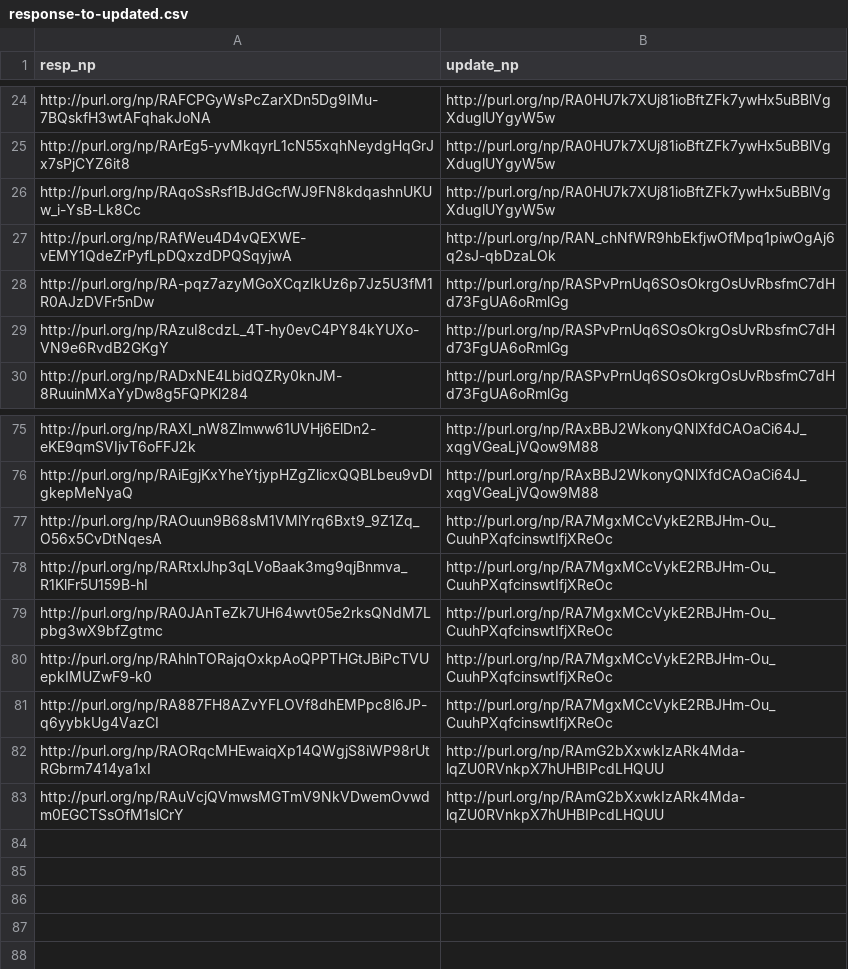
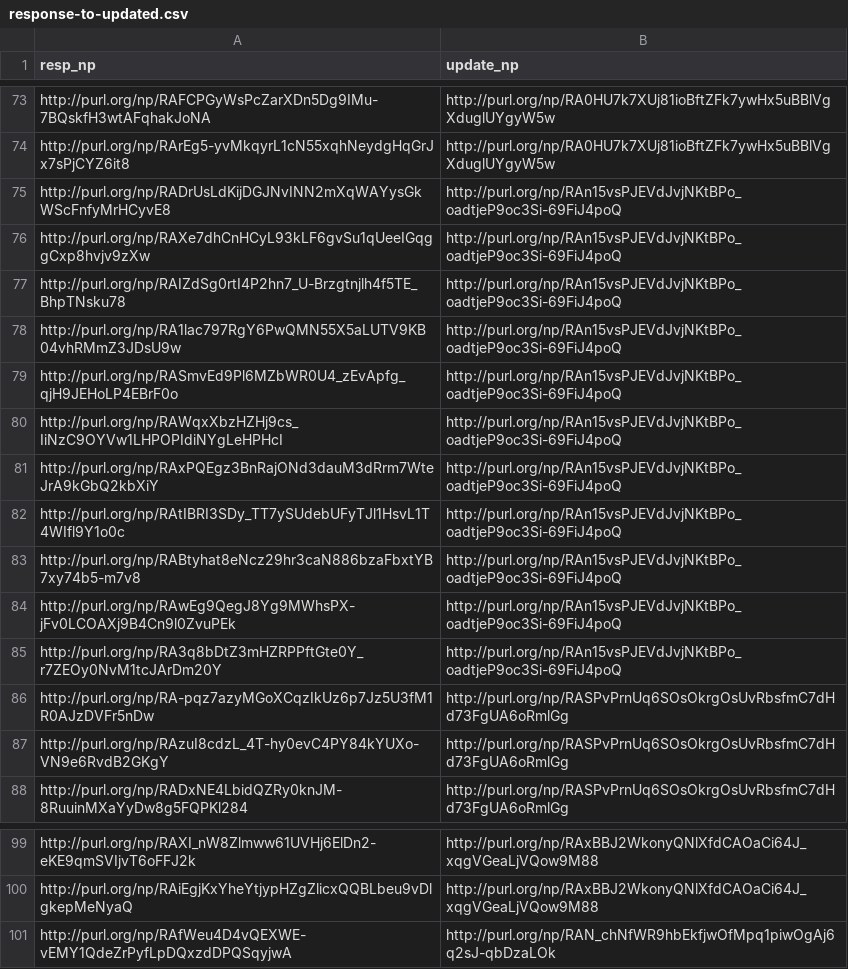
Before and after one commit to LaraHack/fpsi_analytics, a CSV file: sparql-results/response-to-updated.csv, drawn as a sheet; only a part is shown, gaps mark what is left out; the diff covers the shown part only.

```diff
--- a/sparql-results/response-to-updated.csv
+++ b/sparql-results/response-to-updated.csv
@@ -25,4 +74,13 @@
 "http://purl.org/np/RArEg5-yvMkqyrL1cN55xqhNeydgHqGrJx7sPjCYZ6it8","http://purl.org/np/RA0HU7k7XUj81ioBftZFk7ywHx5uBBlVgXduglUYgyW5w"
-"http://purl.org/np/RAqoSsRsf1BJdGcfWJ9FN8kdqashnUKUw_i-YsB-Lk8Cc","http://purl.org/np/RA0HU7k7XUj81ioBftZFk7ywHx5uBBlVgXduglUYgyW5w"
-"http://purl.org/np/RAfWeu4D4vQEXWE-vEMY1QdeZrPyfLpDQxzdDPQSqyjwA","http://purl.org/np/RAN_chNfWR9hbEkfjwOfMpq1piwOgAj6q2sJ-qbDzaLOk"
+"http://purl.org/np/RADrUsLdKijDGJNvINN2mXqWAYysGkWScFnfyMrHCyvE8","http://purl.org/np/RAn15vsPJEVdJvjNKtBPo_oadtjeP9oc3Si-69FiJ4poQ"
+"http://purl.org/np/RAXe7dhCnHCyL93kLF6gvSu1qUeeIGqggCxp8hvjv9zXw","http://purl.org/np/RAn15vsPJEVdJvjNKtBPo_oadtjeP9oc3Si-69FiJ4poQ"
+"http://purl.org/np/RAIZdSg0rtI4P2hn7_U-Brzgtnjlh4f5TE_BhpTNsku78","http://purl.org/np/RAn15vsPJEVdJvjNKtBPo_oadtjeP9oc3Si-69FiJ4poQ"
+"http://purl.org/np/RA1lac797RgY6PwQMN55X5aLUTV9KB04vhRMmZ3JDsU9w","http://purl.org/np/RAn15vsPJEVdJvjNKtBPo_oadtjeP9oc3Si-69FiJ4poQ"
+"http://purl.org/np/RASmvEd9Pl6MZbWR0U4_zEvApfg_qjH9JEHoLP4EBrF0o","http://purl.org/np/RAn15vsPJEVdJvjNKtBPo_oadtjeP9oc3Si-69FiJ4poQ"
+"http://purl.org/np/RAWqxXbzHZHj9cs_IiNzC9OYVw1LHPOPIdiNYgLeHPHcI","http://purl.org/np/RAn15vsPJEVdJvjNKtBPo_oadtjeP9oc3Si-69FiJ4poQ"
+"http://purl.org/np/RAxPQEgz3BnRajONd3dauM3dRrm7WteJrA9kGbQ2kbXiY","http://purl.org/np/RAn15vsPJEVdJvjNKtBPo_oadtjeP9oc3Si-69FiJ4poQ"
+"http://purl.org/np/RAtIBRI3SDy_TT7ySUdebUFyTJl1HsvL1T4WIfl9Y1o0c","http://purl.org/np/RAn15vsPJEVdJvjNKtBPo_oadtjeP9oc3Si-69FiJ4poQ"
+"http://purl.org/np/RABtyhat8eNcz29hr3caN886bzaFbxtYB7xy74b5-m7v8","http://purl.org/np/RAn15vsPJEVdJvjNKtBPo_oadtjeP9oc3Si-69FiJ4poQ"
+"http://purl.org/np/RAwEg9QegJ8Yg9MWhsPX-jFv0LCOAXj9B4Cn9l0ZvuPEk","http://purl.org/np/RAn15vsPJEVdJvjNKtBPo_oadtjeP9oc3Si-69FiJ4poQ"
+"http://purl.org/np/RA3q8bDtZ3mHZRPPftGte0Y_r7ZEOy0NvM1tcJArDm20Y","http://purl.org/np/RAn15vsPJEVdJvjNKtBPo_oadtjeP9oc3Si-69FiJ4poQ"
 "http://purl.org/np/RA-pqz7azyMGoXCqzIkUz6p7Jz5U3fM1R0AJzDVFr5nDw","http://purl.org/np/RASPvPrnUq6SOsOkrgOsUvRbsfmC7dHd73FgUA6oRmlGg"
@@ -76,8 +100,2 @@
 "http://purl.org/np/RAiEgjKxYheYtjypHZgZlicxQQBLbeu9vDlgkepMeNyaQ","http://purl.org/np/RAxBBJ2WkonyQNlXfdCAOaCi64J_xqgVGeaLjVQow9M88"
-"http://purl.org/np/RAOuun9B68sM1VMlYrq6Bxt9_9Z1Zq_O56x5CvDtNqesA","http://purl.org/np/RA7MgxMCcVykE2RBJHm-Ou_CuuhPXqfcinswtIfjXReOc"
-"http://purl.org/np/RARtxlJhp3qLVoBaak3mg9qjBnmva_R1KlFr5U159B-hI","http://purl.org/np/RA7MgxMCcVykE2RBJHm-Ou_CuuhPXqfcinswtIfjXReOc"
-"http://purl.org/np/RA0JAnTeZk7UH64wvt05e2rksQNdM7Lpbg3wX9bfZgtmc","http://purl.org/np/RA7MgxMCcVykE2RBJHm-Ou_CuuhPXqfcinswtIfjXReOc"
-"http://purl.org/np/RAhlnTORajqOxkpAoQPPTHGtJBiPcTVUepkIMUZwF9-k0","http://purl.org/np/RA7MgxMCcVykE2RBJHm-Ou_CuuhPXqfcinswtIfjXReOc"
-"http://purl.org/np/RA887FH8AZvYFLOVf8dhEMPpc8l6JP-q6yybkUg4VazCI","http://purl.org/np/RA7MgxMCcVykE2RBJHm-Ou_CuuhPXqfcinswtIfjXReOc"
-"http://purl.org/np/RAORqcMHEwaiqXp14QWgjS8iWP98rUtRGbrm7414ya1xI","http://purl.org/np/RAmG2bXxwkIzARk4Mda-lqZU0RVnkpX7hUHBIPcdLHQUU"
-"http://purl.org/np/RAuVcjQVmwsMGTmV9NkVDwemOvwdm0EGCTSsOfM1slCrY","http://purl.org/np/RAmG2bXxwkIzARk4Mda-lqZU0RVnkpX7hUHBIPcdLHQUU"
+"http://purl.org/np/RAfWeu4D4vQEXWE-vEMY1QdeZrPyfLpDQxzdDPQSqyjwA","http://purl.org/np/RAN_chNfWR9hbEkfjwOfMpq1piwOgAj6q2sJ-qbDzaLOk"
```
Also changed, not shown: 7 added rows and 41 moved rows elsewhere in this file, sparql-results/cd-response-to-review.csv, sparql-results/cd-responses.csv, 17 other files.
